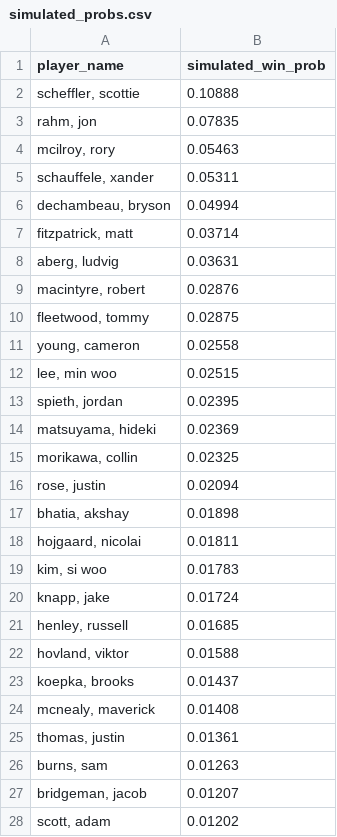
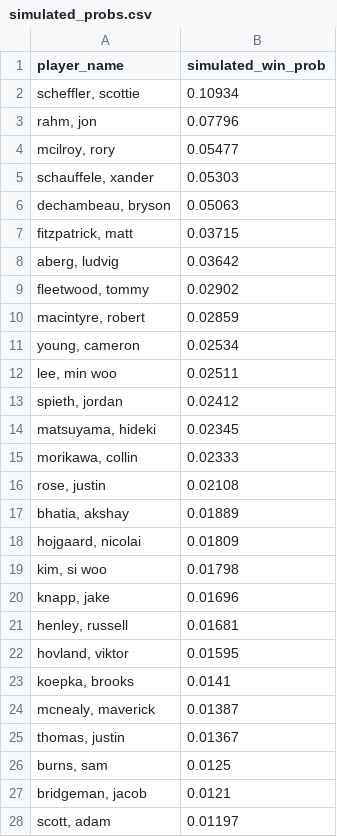
Before and after one commit to mslade50/sims_process, a CSV file: dashboard_data/simulated_probs.csv, drawn as a sheet; only a part is shown; the diff covers the shown part only.

```diff
--- a/dashboard_data/simulated_probs.csv
+++ b/dashboard_data/simulated_probs.csv
@@ -1,28 +1,28 @@
 player_name,simulated_win_prob
-"scheffler, scottie",0.10888
-"rahm, jon",0.07835
-"mcilroy, rory",0.05463
-"schauffele, xander",0.05311
-"dechambeau, bryson",0.04994
-"fitzpatrick, matt",0.03714
-"aberg, ludvig",0.03631
-"macintyre, robert",0.02876
-"fleetwood, tommy",0.02875
-"young, cameron",0.02558
-"lee, min woo",0.02515
-"spieth, jordan",0.02395
-"matsuyama, hideki",0.02369
-"morikawa, collin",0.02325
-"rose, justin",0.02094
-"bhatia, akshay",0.01898
-"hojgaard, nicolai",0.01811
-"kim, si woo",0.01783
-"knapp, jake",0.01724
-"henley, russell",0.01685
-"hovland, viktor",0.01588
-"koepka, brooks",0.01437
-"mcnealy, maverick",0.01408
-"thomas, justin",0.01361
-"burns, sam",0.01263
-"bridgeman, jacob",0.01207
-"scott, adam",0.01202
+"scheffler, scottie",0.10934
+"rahm, jon",0.07796
+"mcilroy, rory",0.05477
+"schauffele, xander",0.05303
+"dechambeau, bryson",0.05063
+"fitzpatrick, matt",0.03715
+"aberg, ludvig",0.03642
+"fleetwood, tommy",0.02902
+"macintyre, robert",0.02859
+"young, cameron",0.02534
+"lee, min woo",0.02511
+"spieth, jordan",0.02412
+"matsuyama, hideki",0.02345
+"morikawa, collin",0.02333
+"rose, justin",0.02108
+"bhatia, akshay",0.01889
+"hojgaard, nicolai",0.01809
+"kim, si woo",0.01798
+"knapp, jake",0.01696
+"henley, russell",0.01681
+"hovland, viktor",0.01595
+"koepka, brooks",0.0141
+"mcnealy, maverick",0.01387
+"thomas, justin",0.01367
+"burns, sam",0.0125
+"bridgeman, jacob",0.0121
+"scott, adam",0.01197
```
Also changed, not shown: 7 added rows, 8 removed rows and 45 edited cells elsewhere in this file, dashboard_data/finish_equity_pre.csv, dashboard_data/weather_impact.csv, 2 other files.
